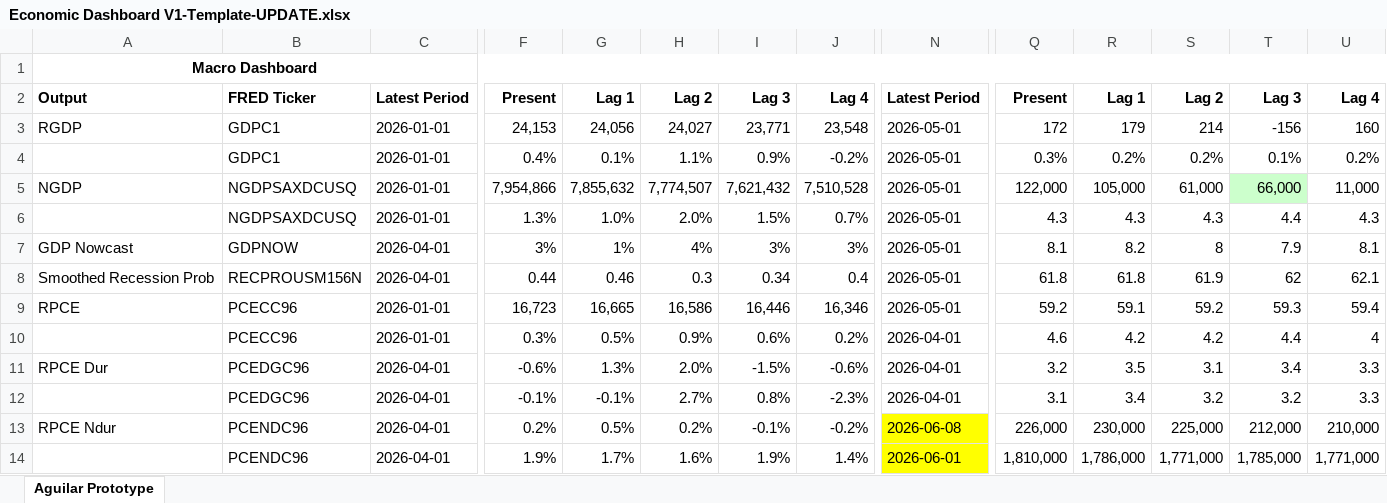
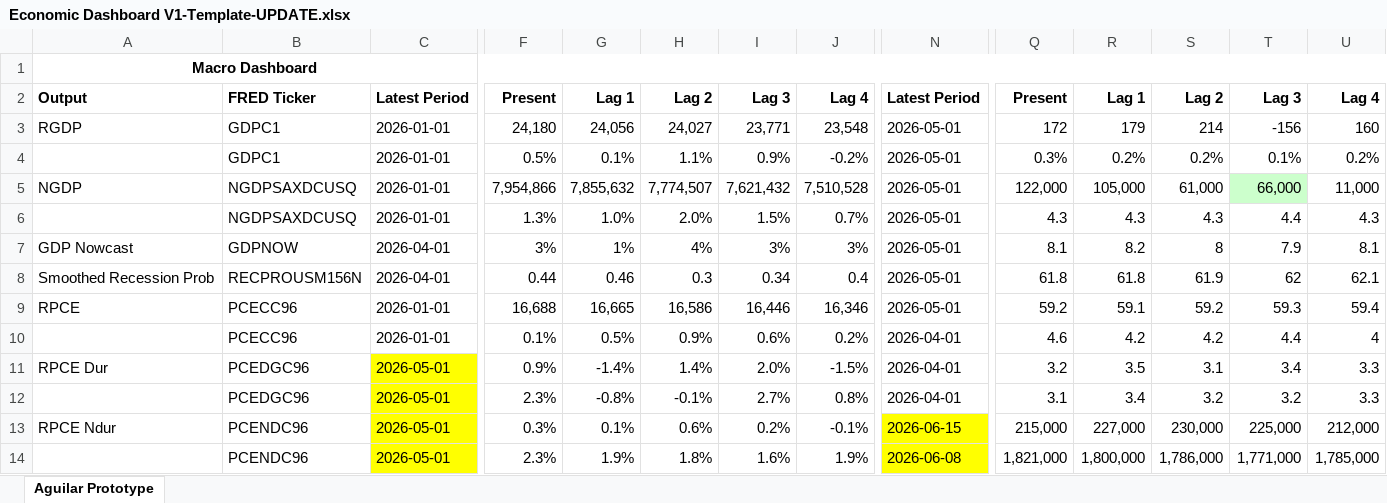
Before and after one commit to BlueMarginalist/MacroDashBoard, an Excel workbook: MacroDashboard Versions/Economic Dashboard V1-Template-UPDATE.xlsx, sheet Aguilar Prototype, drawn as a sheet; only a part is shown, gaps mark what is left out; values as stored, in another font and other column widths than the file's, no borders; removed rows and columns are numbered as before the commit, all else as after; rows hold the shown columns only; the diff covers the shown part only; the diff names each change by its address in the sheet, - before the commit and + after, or states it on an @@ line.

```diff
--- a/MacroDashboard Versions/Economic Dashboard V1-Template-UPDATE.xlsx (sheet Aguilar Prototype)
+++ b/MacroDashboard Versions/Economic Dashboard V1-Template-UPDATE.xlsx (sheet Aguilar Prototype)
-F3: 24,153
+F3: 24,180
-F4: 0.4%
+F4: 0.5%
-F9: 16,723
+F9: 16,688
-F10: 0.3%
+F10: 0.1%
-C11:C13: 2026-04-01
+C11:C13: 2026-05-01
-C11:C13 fill: none
+C11:C13 fill: #FFFF00
-F11: -0.6%
+F11: 0.9%
-G11: 1.3%
+G11: -1.4%
-H11: 2.0%
+H11: 1.4%
-I11: -1.5%
+I11: 2.0%
-J11: -0.6%
+J11: -1.5%
-F12: -0.1%
+F12: 2.3%
-G12: -0.1%
+G12: -0.8%
-H12: 2.7%
+H12: -0.1%
-I12: 0.8%
+I12: 2.7%
-J12: -2.3%
+J12: 0.8%
-F13: 0.2%
+F13: 0.3%
-G13: 0.5%
+G13: 0.1%
-H13: 0.2%
+H13: 0.6%
-I13: -0.1%
+I13: 0.2%
-J13: -0.2%
+J13: -0.1%
-N13: 2026-06-08
+N13: 2026-06-15
-Q13: 226,000
+Q13: 215,000
-R13: 230,000
+R13: 227,000
-S13: 225,000
+S13: 230,000
-T13: 212,000
+T13: 225,000
-U13: 210,000
+U13: 212,000
-row 14:  | PCENDC96 | 2026-04-01 | 1.9% | 1.7% | 1.6% | 1.9% | 1.4% | 2026-06-01 | 1,810,000 | 1,786,000 | 1,771,000 | 1,785,000 | 1,771,000
+row 14:  | PCENDC96 | 2026-05-01 | 2.3% | 1.9% | 1.8% | 1.6% | 1.9% | 2026-06-08 | 1,821,000 | 1,800,000 | 1,786,000 | 1,771,000 | 1,785,000
```
Also changed, not shown: 2 added rows, 2 removed rows, 113 edited cells and cell formats elsewhere in this sheet, 12 other files.
